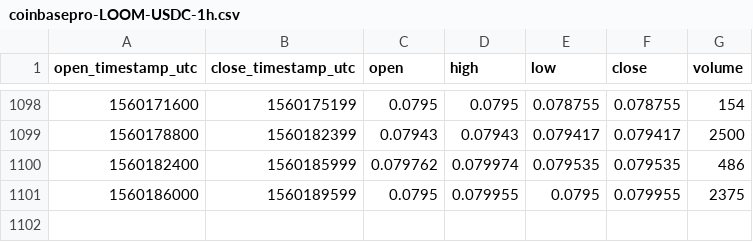
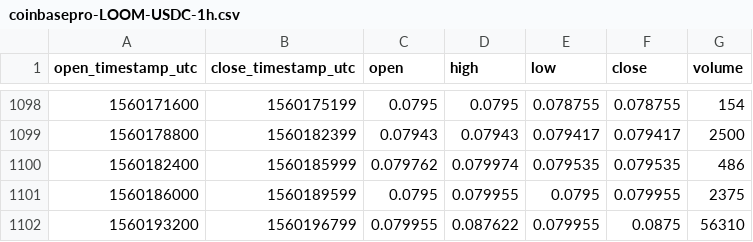
Before and after one commit to cryptobigbro/coinbasepro-LOOM-USDC, a CSV file: coinbasepro-LOOM-USDC-1h.csv, drawn as a sheet; only a part is shown, gaps mark what is left out.

```diff
--- a/coinbasepro-LOOM-USDC-1h.csv
+++ b/coinbasepro-LOOM-USDC-1h.csv
@@ -1101 +1101,2 @@ open_timestamp_utc,close_timestamp_utc,open,high,low,close,volume
 1560186000,1560189599,0.0795,0.079955,0.0795,0.079955,2375
+1560193200,1560196799,0.079955,0.087622,0.079955,0.0875,56310
```
Also changed, not shown: coinbasepro-LOOM-USDC-1m.csv.
